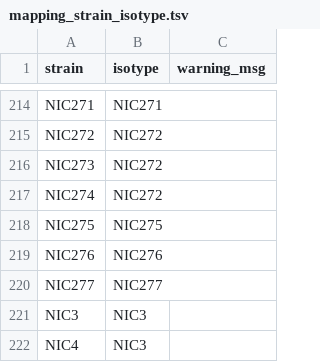
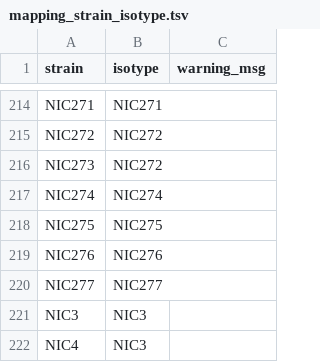
Before and after one commit to AndersenLab/cegwas, a TSV file: inst/data-raw/mapping_strain_isotype.tsv, drawn as a sheet; only a part is shown, gaps mark what is left out.

Commit message:
Switch NIC274 from isotype NIC272 to NIC274 (corrected)

```diff
--- a/inst/data-raw/mapping_strain_isotype.tsv
+++ b/inst/data-raw/mapping_strain_isotype.tsv
@@ -216,3 +216,3 @@ NIC272	NIC272
 NIC273	NIC272	
-NIC274	NIC272	
+NIC274	NIC274	
 NIC275	NIC275	
```
Also changed, not shown: 1 other file.
